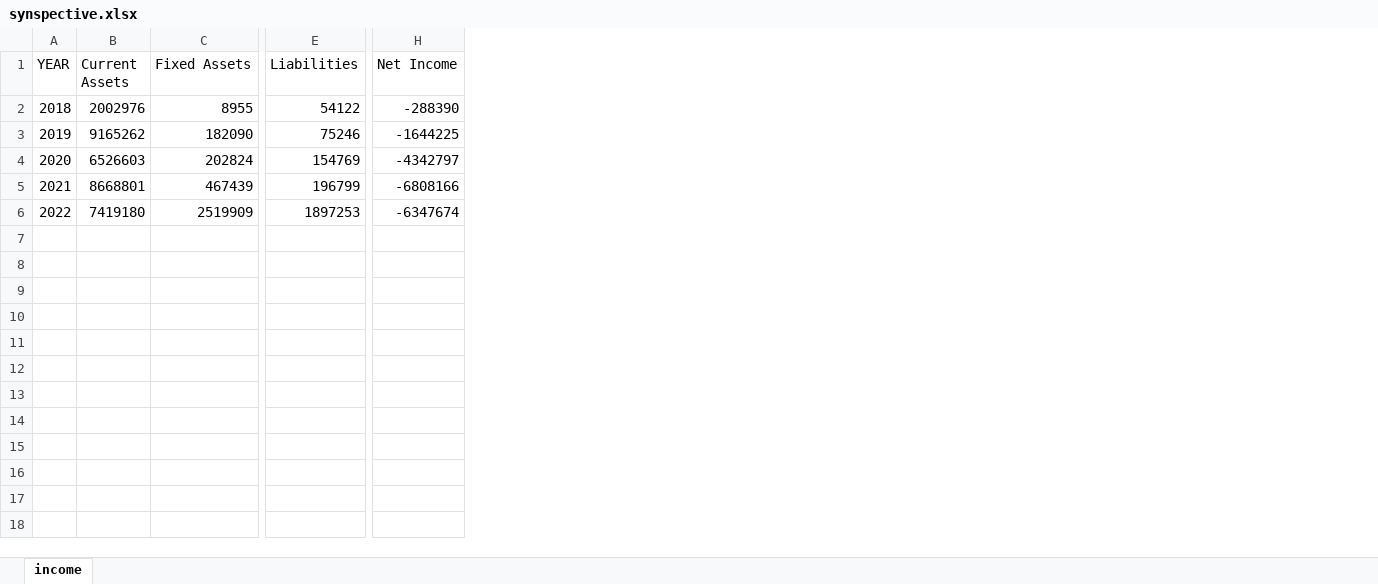
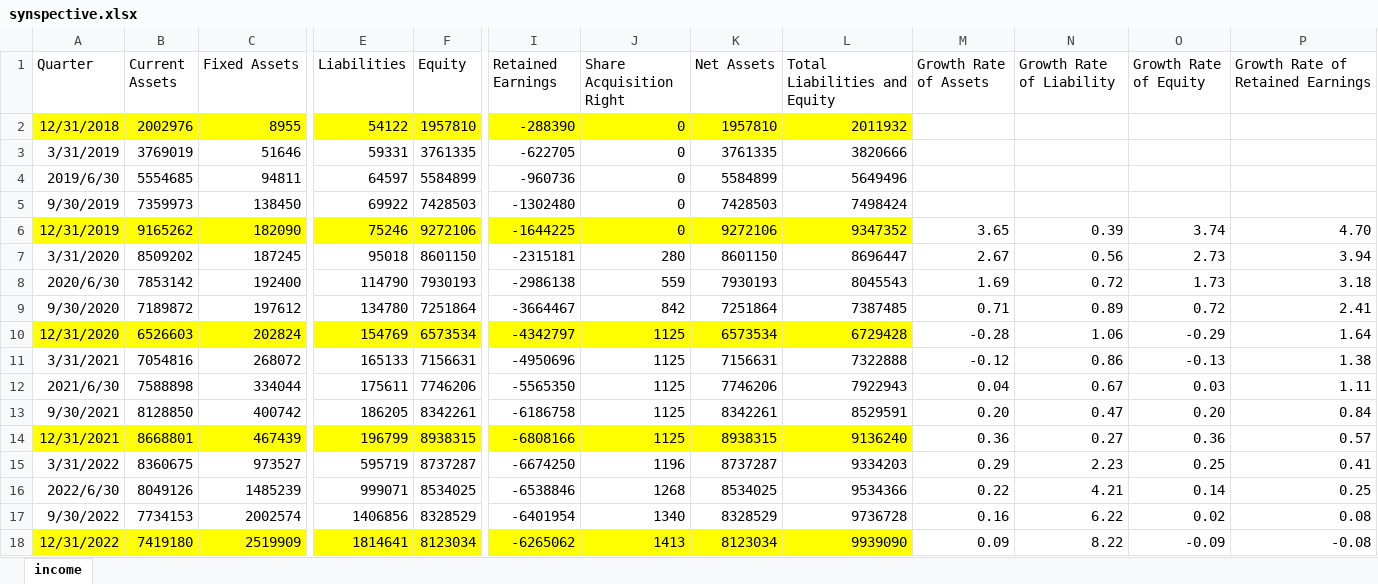
Before and after one commit to hollydinkel/space_econometrics, an Excel workbook: financial_data/synspective.xlsx, sheet income, drawn as a sheet; only a part is shown, gaps mark what is left out; values as stored, in another font and other column widths than the file's, no borders; removed rows and columns are numbered as before the commit, all else as after; rows hold the shown columns only; the diff covers the shown part only; the diff names each change by its address in the sheet, - before the commit and + after, or states it on an @@ line.

```diff
--- a/financial_data/synspective.xlsx (sheet income)
+++ b/financial_data/synspective.xlsx (sheet income)
-column A (YEAR), rows 2-6: 2018 | 2019 | 2020 | 2021 | 2022
+column A (Quarter), row 2: 12/31/2018; row 6: 12/31/2019; row 10: 12/31/2020; row 14: 12/31/2021; row 18: 12/31/2022
+column F (Equity), row 2: 1957810; row 6: 9272106; row 10: 6573534; row 14: 8938315; row 18: 8123034
+column J (Share Acquisition Right), row 2: 0; row 6: 0; row 10: 1125; row 14: 1125; row 18: 1413
+column K (Net Assets), row 2: 1957810; row 6: 9272106; row 10: 6573534; row 14: 8938315; row 18: 8123034
+column L (Total Liabilities and Equity), row 2: 2011932; row 6: 9347352; row 10: 6729428; row 14: 9136240; row 18: 9939090
+column M (Growth Rate of Assets), row 6: 3.65; row 10: -0.28; row 14: 0.36; row 18: 0.09
+column N (Growth Rate of Liability), row 6: 0.39; row 10: 1.06; row 14: 0.27; row 18: 8.22
+column O (Growth Rate of Equity), row 6: 3.74; row 10: -0.29; row 14: 0.36; row 18: -0.09
+column P (Growth Rate of Retained Earnings), row 6: 4.70; row 10: 1.64; row 14: 0.57; row 18: -0.08
-I1: Net Income
+I1: Retained Earnings
-B2:E2 fill: none
+B2:E2 fill: #FFFF00
-I2 fill: none
+I2 fill: #FFFF00
+row 3: 3/31/2019 | 3769019 | 51646 | 59331 | 3761335 | -622705 | 0 | 3761335 | 3820666
+row 4: 2019/6/30 | 5554685 | 94811 | 64597 | 5584899 | -960736 | 0 | 5584899 | 5649496
+row 5: 9/30/2019 | 7359973 | 138450 | 69922 | 7428503 | -1302480 | 0 | 7428503 | 7498424
-B6:E6 fill: none
+B6:E6 fill: #FFFF00
-I6 fill: none
+I6 fill: #FFFF00
+row 7: 3/31/2020 | 8509202 | 187245 | 95018 | 8601150 | -2315181 | 280 | 8601150 | 8696447 | 2.67 | 0.56 | 2.73 | 3.94
+row 8: 2020/6/30 | 7853142 | 192400 | 114790 | 7930193 | -2986138 | 559 | 7930193 | 8045543 | 1.69 | 0.72 | 1.73 | 3.18
+row 9: 9/30/2020 | 7189872 | 197612 | 134780 | 7251864 | -3664467 | 842 | 7251864 | 7387485 | 0.71 | 0.89 | 0.72 | 2.41
-B10:E10 fill: none
+B10:E10 fill: #FFFF00
-I10 fill: none
+I10 fill: #FFFF00
+row 11: 3/31/2021 | 7054816 | 268072 | 165133 | 7156631 | -4950696 | 1125 | 7156631 | 7322888 | -0.12 | 0.86 | -0.13 | 1.38
+row 12: 2021/6/30 | 7588898 | 334044 | 175611 | 7746206 | -5565350 | 1125 | 7746206 | 7922943 | 0.04 | 0.67 | 0.03 | 1.11
+row 13: 9/30/2021 | 8128850 | 400742 | 186205 | 8342261 | -6186758 | 1125 | 8342261 | 8529591 | 0.20 | 0.47 | 0.20 | 0.84
-B14:E14 fill: none
+B14:E14 fill: #FFFF00
-I14 fill: none
+I14 fill: #FFFF00
+row 15: 3/31/2022 | 8360675 | 973527 | 595719 | 8737287 | -6674250 | 1196 | 8737287 | 9334203 | 0.29 | 2.23 | 0.25 | 0.41
+row 16: 2022/6/30 | 8049126 | 1485239 | 999071 | 8534025 | -6538846 | 1268 | 8534025 | 9534366 | 0.22 | 4.21 | 0.14 | 0.25
+row 17: 9/30/2022 | 7734153 | 2002574 | 1406856 | 8328529 | -6401954 | 1340 | 8328529 | 9736728 | 0.16 | 6.22 | 0.02 | 0.08
-B18:E18 fill: none
+B18:E18 fill: #FFFF00
-E18 (Liabilities): 1897253
+E18 (Liabilities): 1814641
-I18 fill: none
+I18 fill: #FFFF00
-I18 (Retained Earnings): -6347674
+I18 (Retained Earnings): -6265062
```
Also changed, not shown: cell formats elsewhere in this sheet, financial_data/iQPS.xlsx, 1 other file.
